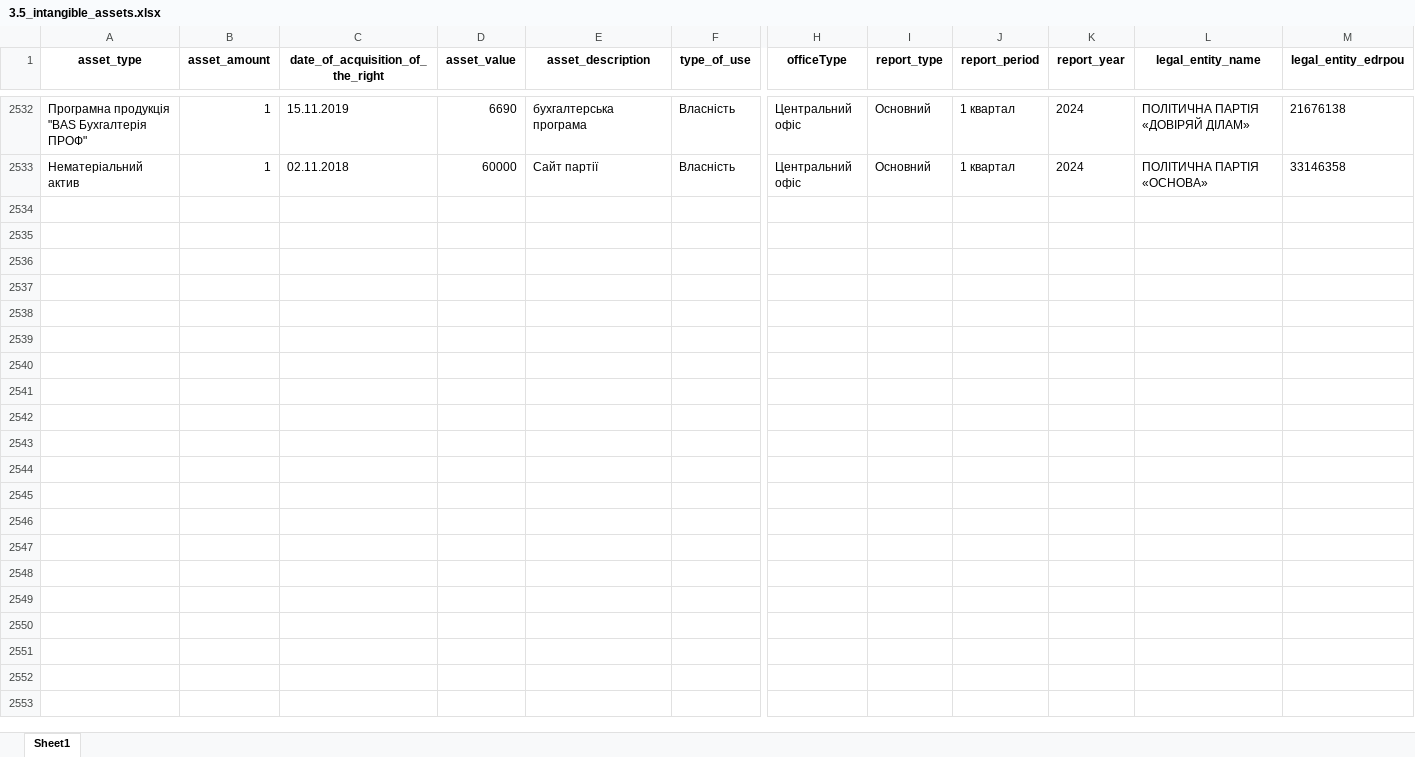
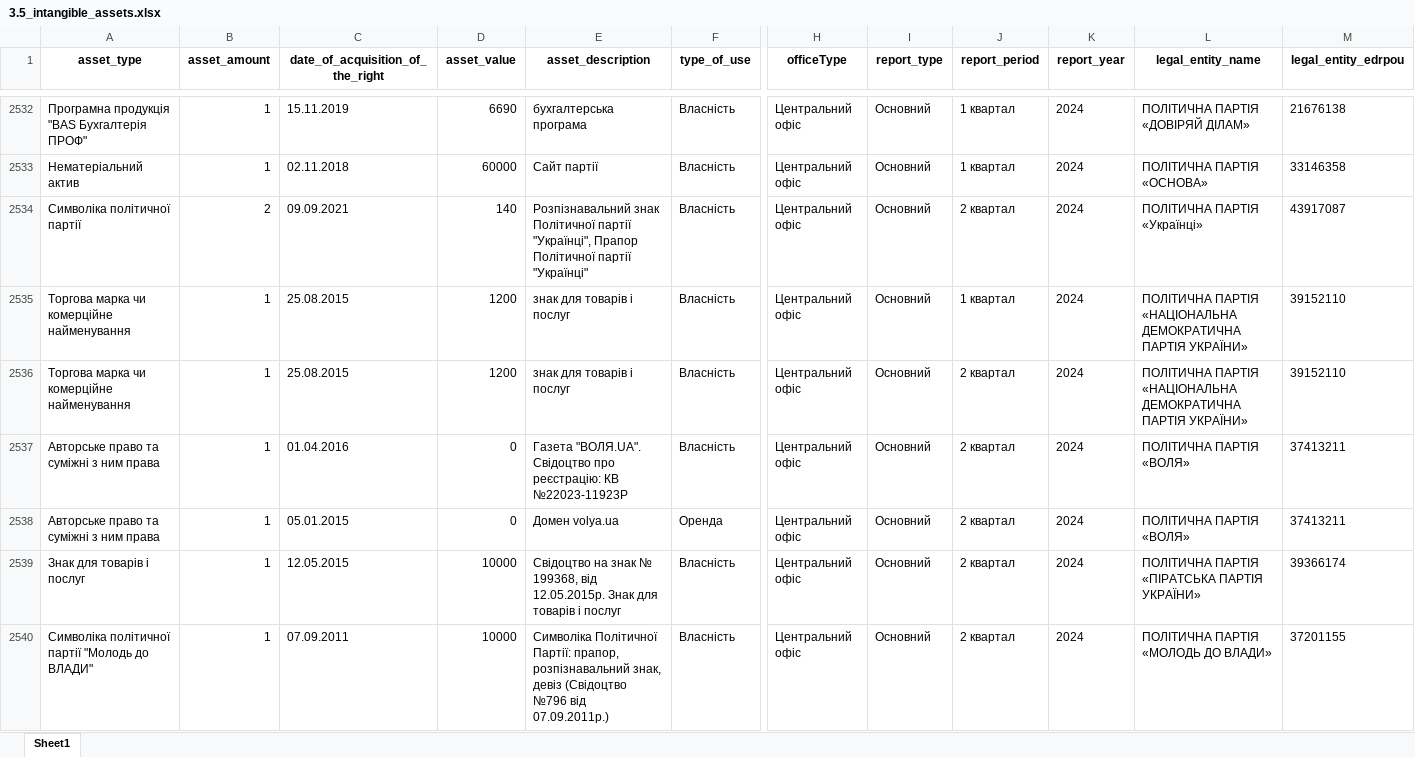
Before and after one commit to texty/politdata_nazk_tables, an Excel workbook: data/excel_tables/3.5_intangible_assets.xlsx, sheet Sheet1, drawn as a sheet; only a part is shown, gaps mark what is left out; values as stored, in another font and other column widths than the file's, no borders; rows hold the shown columns only; the diff names each change by its address in the sheet, - before the commit and + after, or states it on an @@ line.

```diff
--- a/data/excel_tables/3.5_intangible_assets.xlsx (sheet Sheet1)
+++ b/data/excel_tables/3.5_intangible_assets.xlsx (sheet Sheet1)
+row 2534: Cимволіка політичної партії | 2 | 09.09.2021 | 140 | Розпізнавальний знак Політичної партії "Українці", Прапор Політичної партії "Українці" | Власність | Центральний офіс | Основний | 2 квартал | 2024 | ПОЛІТИЧНА ПАРТІЯ «Українці» | 43917087
+row 2535: Торгова марка чи комерційне найменування | 1 | 25.08.2015 | 1200 | знак для товарів і послуг | Власність | Центральний офіс | Основний | 1 квартал | 2024 | ПОЛІТИЧНА ПАРТІЯ «НАЦІОНАЛЬНА ДЕМОКРАТИЧНА ПАРТІЯ УКРАЇНИ» | 39152110
+row 2536: Торгова марка чи комерційне найменування | 1 | 25.08.2015 | 1200 | знак для товарів і послуг | Власність | Центральний офіс | Основний | 2 квартал | 2024 | ПОЛІТИЧНА ПАРТІЯ «НАЦІОНАЛЬНА ДЕМОКРАТИЧНА ПАРТІЯ УКРАЇНИ» | 39152110
+row 2537: Авторське право та суміжні з ним права | 1 | 01.04.2016 | 0 | Газета "ВОЛЯ.UA". Свідоцтво про реєстрацію: КВ №22023-11923Р | Власність | Центральний офіс | Основний | 2 квартал | 2024 | ПОЛІТИЧНА ПАРТІЯ «ВОЛЯ» | 37413211
+row 2538: Авторське право та суміжні з ним права | 1 | 05.01.2015 | 0 | Домен volya.ua | Оренда | Центральний офіс | Основний | 2 квартал | 2024 | ПОЛІТИЧНА ПАРТІЯ «ВОЛЯ» | 37413211
+row 2539: Знак для товарів i послуг | 1 | 12.05.2015 | 10000 | Свідоцтво на знак № 199368, від 12.05.2015р. Знак для товарів i послуг | Власність | Центральний офіс | Основний | 2 квартал | 2024 | ПОЛІТИЧНА ПАРТІЯ «ПІРАТСЬКА ПАРТІЯ УКРАЇНИ» | 39366174
+row 2540: Символіка політичної партії "Молодь до ВЛАДИ" | 1 | 07.09.2011 | 10000 | Символіка Політичної Партії: прапор, розпізнавальний знак, девіз (Свідоцтво №796 від 07.09.2011р.) | Власність | Центральний офіс | Основний | 2 квартал | 2024 | ПОЛІТИЧНА ПАРТІЯ «МОЛОДЬ ДО ВЛАДИ» | 37201155
```
Also changed, not shown: data/excel_tables/0_files_where_to_look_for_local_parties.xlsx, data/excel_tables/0_reports_per_period_per_party.xlsx, 19 other files.
